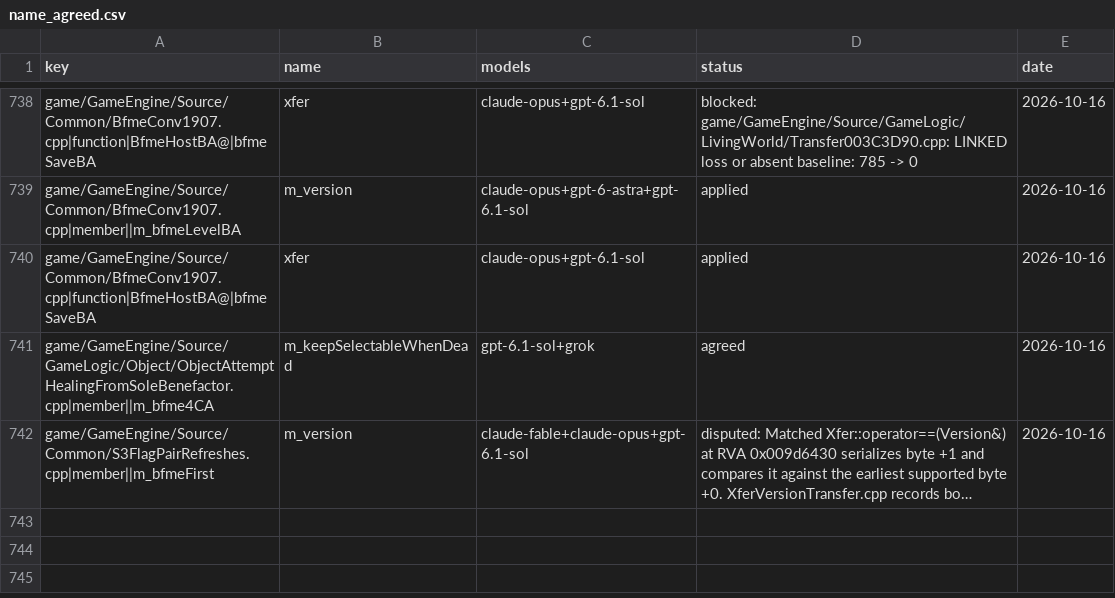
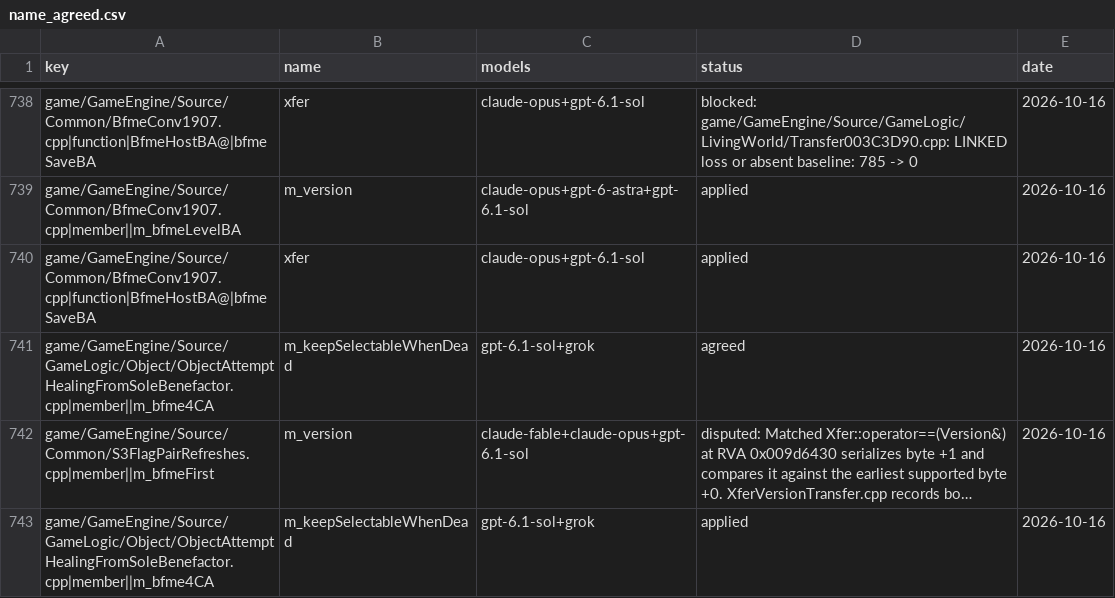
Before and after one commit to McMickey93/Open-BFME-1, a CSV file: targets/game/reverse/name_agreed.csv, drawn as a sheet; only a part is shown, gaps mark what is left out; long unchanged cells end in …; the diff names each change by its address in the sheet, - before the commit and + after, or states it on an @@ line.

```diff
--- a/targets/game/reverse/name_agreed.csv
+++ b/targets/game/reverse/name_agreed.csv
+row 743: game/GameEngine/Source/GameLogic/Object/ObjectAttemptHealingFromSoleBenefactor.cpp|member||m_bfme4CA | m_keepSelectableWhenDead | gpt-6.1-sol+grok | applied | 2026-10-16
```
Also changed, not shown: 1 other file.
